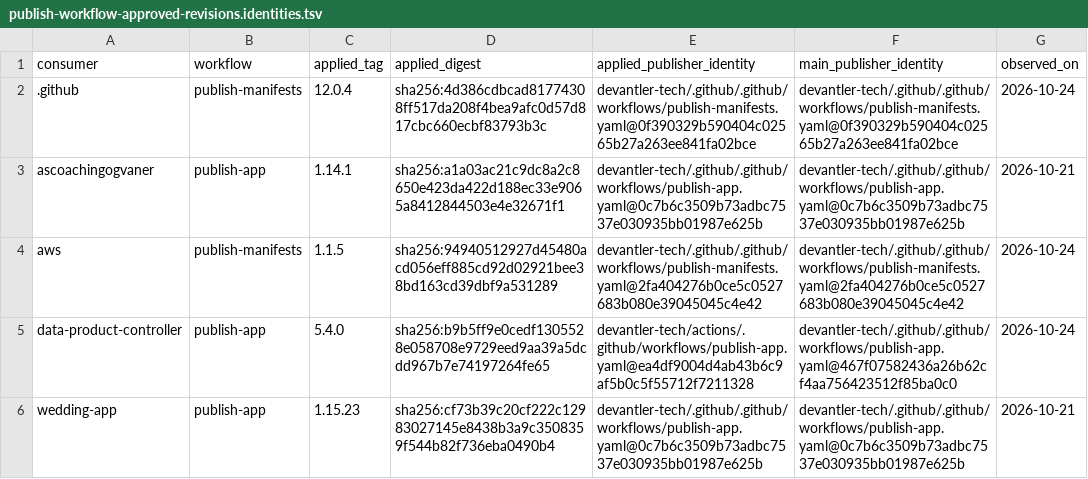
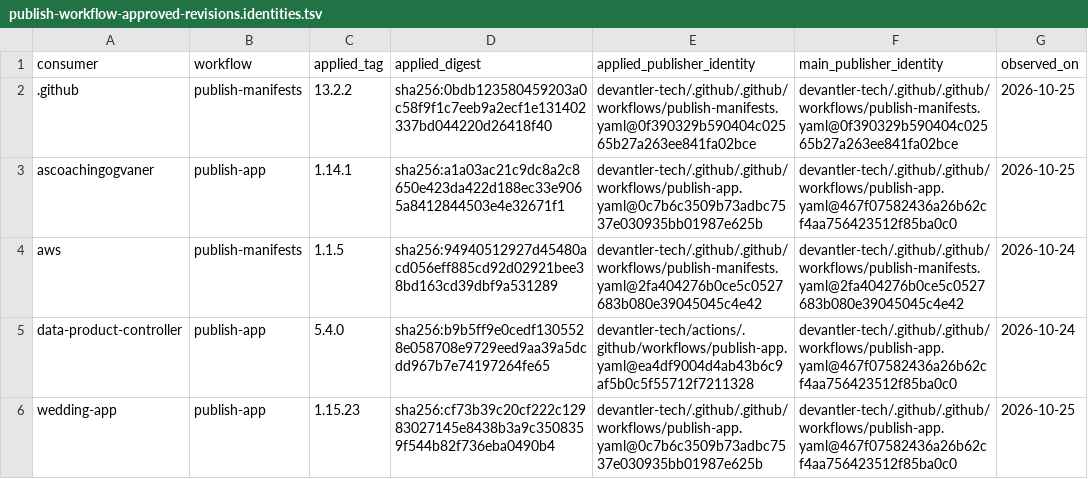
Before and after one commit to devantler-tech/platform, a TSV file: scripts/publish-workflow-approved-revisions.identities.tsv, drawn as a sheet.

```diff
--- a/scripts/publish-workflow-approved-revisions.identities.tsv
+++ b/scripts/publish-workflow-approved-revisions.identities.tsv
@@ -1,6 +1,6 @@
 consumer	workflow	applied_tag	applied_digest	applied_publisher_identity	main_publisher_identity	observed_on
-.github	publish-manifests	12.0.4	sha256:4d386cdbcad81774308ff517da208f4bea9afc0d57d817cbc660ecbf83793b3c	devantler-tech/.github/.github/workflows/publish-manifests.yaml@0f390329b590404c02565b27a263ee841fa02bce	devantler-tech/.github/.github/workflows/publish-manifests.yaml@0f390329b590404c02565b27a263ee841fa02bce	2026-10-24
-ascoachingogvaner	publish-app	1.14.1	sha256:a1a03ac21c9dc8a2c8650e423da422d188ec33e9065a8412844503e4e32671f1	devantler-tech/.github/.github/workflows/publish-app.yaml@0c7b6c3509b73adbc7537e030935bb01987e625b	devantler-tech/.github/.github/workflows/publish-app.yaml@0c7b6c3509b73adbc7537e030935bb01987e625b	2026-10-21
+.github	publish-manifests	13.2.2	sha256:0bdb123580459203a0c58f9f1c7eeb9a2ecf1e131402337bd044220d26418f40	devantler-tech/.github/.github/workflows/publish-manifests.yaml@0f390329b590404c02565b27a263ee841fa02bce	devantler-tech/.github/.github/workflows/publish-manifests.yaml@0f390329b590404c02565b27a263ee841fa02bce	2026-10-25
+ascoachingogvaner	publish-app	1.14.1	sha256:a1a03ac21c9dc8a2c8650e423da422d188ec33e9065a8412844503e4e32671f1	devantler-tech/.github/.github/workflows/publish-app.yaml@0c7b6c3509b73adbc7537e030935bb01987e625b	devantler-tech/.github/.github/workflows/publish-app.yaml@467f07582436a26b62cf4aa756423512f85ba0c0	2026-10-25
 aws	publish-manifests	1.1.5	sha256:94940512927d45480acd056eff885cd92d02921bee38bd163cd39dbf9a531289	devantler-tech/.github/.github/workflows/publish-manifests.yaml@2fa404276b0ce5c0527683b080e39045045c4e42	devantler-tech/.github/.github/workflows/publish-manifests.yaml@2fa404276b0ce5c0527683b080e39045045c4e42	2026-10-24
 data-product-controller	publish-app	5.4.0	sha256:b9b5ff9e0cedf1305528e058708e9729eed9aa39a5dcdd967b7e74197264fe65	devantler-tech/actions/.github/workflows/publish-app.yaml@ea4df9004d4ab43b6c9af5b0c5f55712f7211328	devantler-tech/.github/.github/workflows/publish-app.yaml@467f07582436a26b62cf4aa756423512f85ba0c0	2026-10-24
-wedding-app	publish-app	1.15.23	sha256:cf73b39c20cf222c12983027145e8438b3a9c3508359f544b82f736eba0490b4	devantler-tech/.github/.github/workflows/publish-app.yaml@0c7b6c3509b73adbc7537e030935bb01987e625b	devantler-tech/.github/.github/workflows/publish-app.yaml@0c7b6c3509b73adbc7537e030935bb01987e625b	2026-10-21
+wedding-app	publish-app	1.15.23	sha256:cf73b39c20cf222c12983027145e8438b3a9c3508359f544b82f736eba0490b4	devantler-tech/.github/.github/workflows/publish-app.yaml@0c7b6c3509b73adbc7537e030935bb01987e625b	devantler-tech/.github/.github/workflows/publish-app.yaml@467f07582436a26b62cf4aa756423512f85ba0c0	2026-10-25
```
